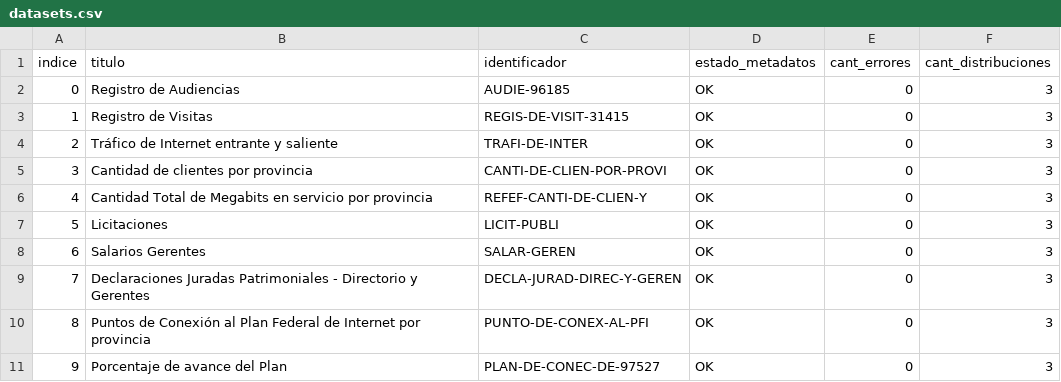
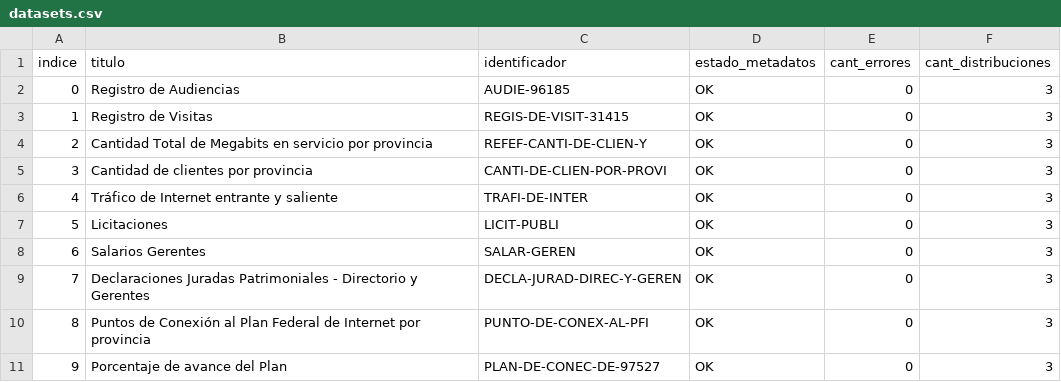
Before and after one commit to augustodevesa/libreria-catalogos, a CSV file: arsat/datasets.csv, drawn as a sheet; only a part is shown.

Commit message:
Modifico archivo arsat/datasets.csv según cambios del 2017-09-29

```diff
--- a/arsat/datasets.csv
+++ b/arsat/datasets.csv
@@ -3,5 +3,5 @@ indice,titulo,identificador,estado_metadatos,cant_errores,cant_distribuciones
 1,Registro de Visitas,REGIS-DE-VISIT-31415,OK,0,3
-2,Tráfico de Internet entrante y saliente,TRAFI-DE-INTER,OK,0,3
+2,Cantidad Total de Megabits en servicio por provincia,REFEF-CANTI-DE-CLIEN-Y,OK,0,3
 3,Cantidad de clientes por provincia,CANTI-DE-CLIEN-POR-PROVI,OK,0,3
-4,Cantidad Total de Megabits en servicio por provincia,REFEF-CANTI-DE-CLIEN-Y,OK,0,3
+4,Tráfico de Internet entrante y saliente,TRAFI-DE-INTER,OK,0,3
 5,Licitaciones,LICIT-PUBLI,OK,0,3
```
